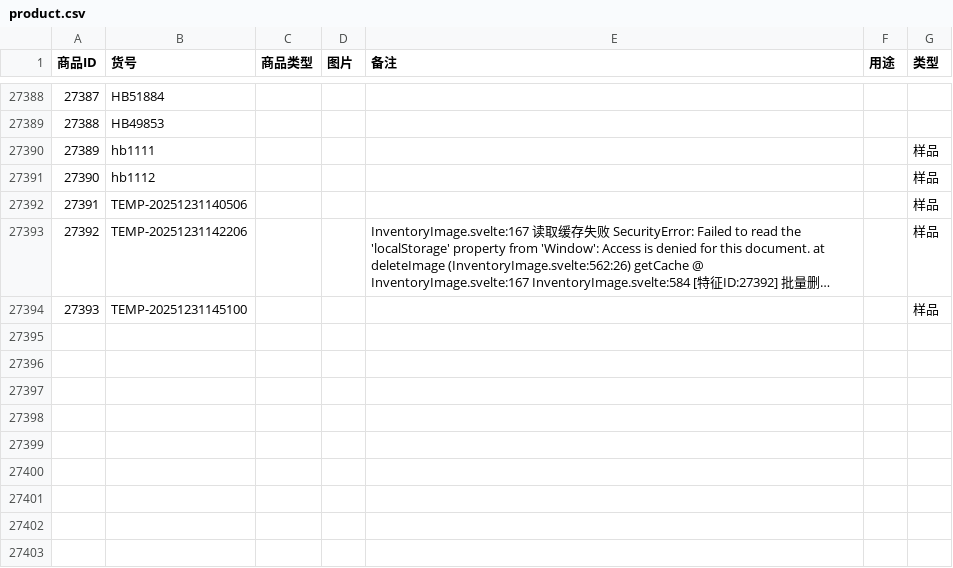
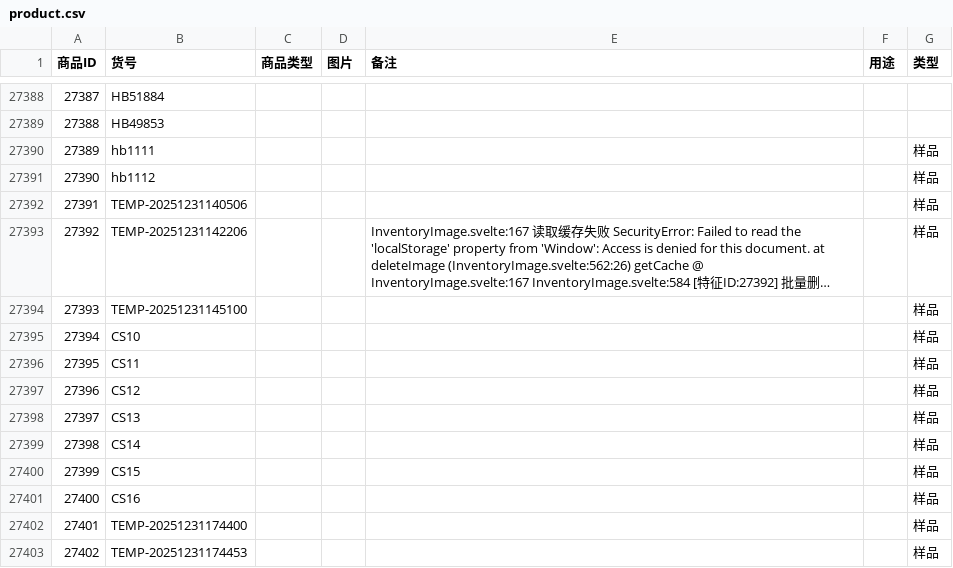
Before and after one commit to KBAO-CMYK/InventorySystem-ts, a CSV file: backend/csv/product.csv, drawn as a sheet; only a part is shown, gaps mark what is left out; long unchanged cells end in ….

```diff
--- a/backend/csv/product.csv
+++ b/backend/csv/product.csv
@@ -27396 +27396,10 @@
 27393,TEMP-20251231145100,,,,,样品
+27394,CS10,,,,,样品
+27395,CS11,,,,,样品
+27396,CS12,,,,,样品
+27397,CS13,,,,,样品
+27398,CS14,,,,,样品
+27399,CS15,,,,,样品
+27400,CS16,,,,,样品
+27401,TEMP-20251231174400,,,,,样品
+27402,TEMP-20251231174453,,,,,样品
```
Also changed, not shown: backend/csv/feature.csv, backend/csv/inventory.csv, 21 other files.
